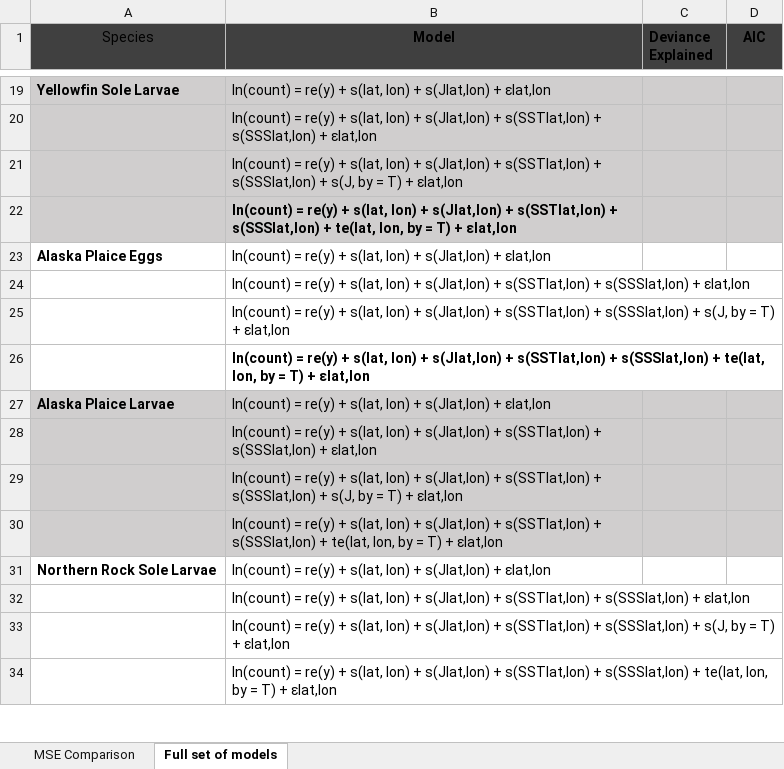
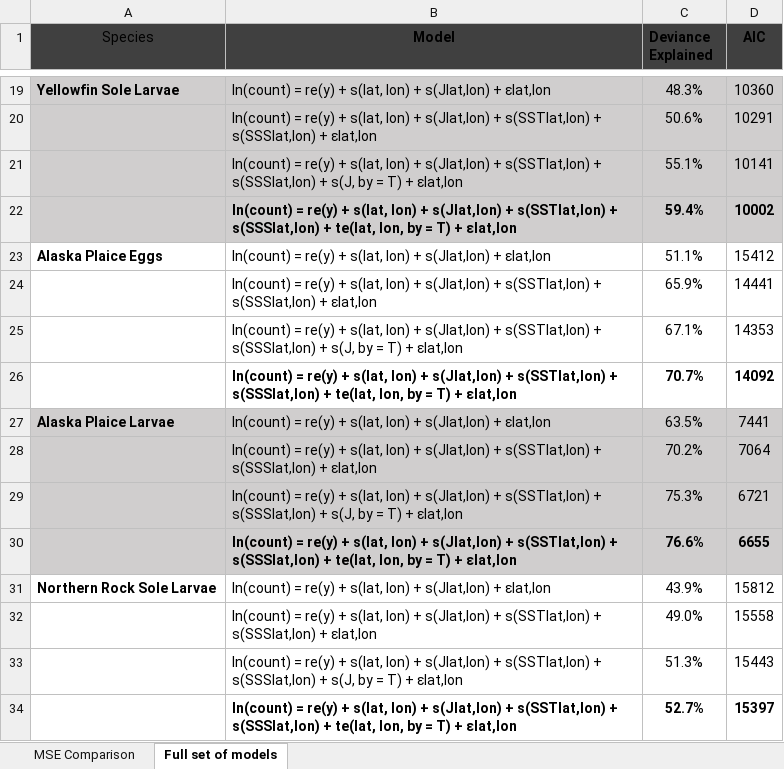
Before and after one commit to howardre/Bering_LarvalForecast, an Excel workbook: results/hindcast_models.xlsx, sheet Full set of models, drawn as a sheet; only a part is shown, gaps mark what is left out; values as stored, in another font and other column widths than the file's, no borders; table styles not drawn; removed rows and columns are numbered as before the commit, all else as after; the diff covers the shown part only; the diff names each change by its address in the sheet, - before the commit and + after, or states it on an @@ line.

Commit message:
Update with new AIC, MSE, deviance

```diff
--- a/results/hindcast_models.xlsx (sheet Full set of models)
+++ b/results/hindcast_models.xlsx (sheet Full set of models)
-C19 (Deviance Explained): (empty)
+C19 (Deviance Explained): 48.3%
-D19 (AIC): (empty)
+D19 (AIC): 10360
-row 20:  | ln(count) = re(y) + s(lat, lon) + s(Jlat,lon) + s(SSTlat,lon) + s(SSSlat,lon) + ɛlat,lon
-row 21:  | ln(count) = re(y) + s(lat, lon) + s(Jlat,lon) + s(SSTlat,lon) + s(SSSlat,lon) + s(J, by = T) + ɛlat,lon
-row 22:  | ln(count) = re(y) + s(lat, lon) + s(Jlat,lon) + s(SSTlat,lon) + s(SSSlat,lon) + te(lat, lon, by = T) + ɛlat,lon
+row 20:  | ln(count) = re(y) + s(lat, lon) + s(Jlat,lon) + s(SSTlat,lon) + s(SSSlat,lon) + ɛlat,lon | 50.6% | 10291
+row 21:  | ln(count) = re(y) + s(lat, lon) + s(Jlat,lon) + s(SSTlat,lon) + s(SSSlat,lon) + s(J, by = T) + ɛlat,lon | 55.1% | 10141
+row 22:  | ln(count) = re(y) + s(lat, lon) + s(Jlat,lon) + s(SSTlat,lon) + s(SSSlat,lon) + te(lat, lon, by = T) + ɛlat,lon | 59.4% | 10002
-C23 (Deviance Explained): (empty)
+C23 (Deviance Explained): 51.1%
-D23 (AIC): (empty)
+D23 (AIC): 15412
-row 24:  | ln(count) = re(y) + s(lat, lon) + s(Jlat,lon) + s(SSTlat,lon) + s(SSSlat,lon) + ɛlat,lon
-row 25:  | ln(count) = re(y) + s(lat, lon) + s(Jlat,lon) + s(SSTlat,lon) + s(SSSlat,lon) + s(J, by = T) + ɛlat,lon
-row 26:  | ln(count) = re(y) + s(lat, lon) + s(Jlat,lon) + s(SSTlat,lon) + s(SSSlat,lon) + te(lat, lon, by = T) + ɛlat,lon
+row 24:  | ln(count) = re(y) + s(lat, lon) + s(Jlat,lon) + s(SSTlat,lon) + s(SSSlat,lon) + ɛlat,lon | 65.9% | 14441
+row 25:  | ln(count) = re(y) + s(lat, lon) + s(Jlat,lon) + s(SSTlat,lon) + s(SSSlat,lon) + s(J, by = T) + ɛlat,lon | 67.1% | 14353
+row 26:  | ln(count) = re(y) + s(lat, lon) + s(Jlat,lon) + s(SSTlat,lon) + s(SSSlat,lon) + te(lat, lon, by = T) + ɛlat,lon | 70.7% | 14092
-C27 (Deviance Explained): (empty)
+C27 (Deviance Explained): 63.5%
-D27 (AIC): (empty)
+D27 (AIC): 7441
-row 28:  | ln(count) = re(y) + s(lat, lon) + s(Jlat,lon) + s(SSTlat,lon) + s(SSSlat,lon) + ɛlat,lon
-row 29:  | ln(count) = re(y) + s(lat, lon) + s(Jlat,lon) + s(SSTlat,lon) + s(SSSlat,lon) + s(J, by = T) + ɛlat,lon
-row 30:  | ln(count) = re(y) + s(lat, lon) + s(Jlat,lon) + s(SSTlat,lon) + s(SSSlat,lon) + te(lat, lon, by = T) + ɛlat,lon
+row 28:  | ln(count) = re(y) + s(lat, lon) + s(Jlat,lon) + s(SSTlat,lon) + s(SSSlat,lon) + ɛlat,lon | 70.2% | 7064
+row 29:  | ln(count) = re(y) + s(lat, lon) + s(Jlat,lon) + s(SSTlat,lon) + s(SSSlat,lon) + s(J, by = T) + ɛlat,lon | 75.3% | 6721
+row 30:  | ln(count) = re(y) + s(lat, lon) + s(Jlat,lon) + s(SSTlat,lon) + s(SSSlat,lon) + te(lat, lon, by = T) + ɛlat,lon | 76.6% | 6655
-C31 (Deviance Explained): (empty)
+C31 (Deviance Explained): 43.9%
-D31 (AIC): (empty)
+D31 (AIC): 15812
-row 32:  | ln(count) = re(y) + s(lat, lon) + s(Jlat,lon) + s(SSTlat,lon) + s(SSSlat,lon) + ɛlat,lon
-row 33:  | ln(count) = re(y) + s(lat, lon) + s(Jlat,lon) + s(SSTlat,lon) + s(SSSlat,lon) + s(J, by = T) + ɛlat,lon
-row 34:  | ln(count) = re(y) + s(lat, lon) + s(Jlat,lon) + s(SSTlat,lon) + s(SSSlat,lon) + te(lat, lon, by = T) + ɛlat,lon
+row 32:  | ln(count) = re(y) + s(lat, lon) + s(Jlat,lon) + s(SSTlat,lon) + s(SSSlat,lon) + ɛlat,lon | 49.0% | 15558
+row 33:  | ln(count) = re(y) + s(lat, lon) + s(Jlat,lon) + s(SSTlat,lon) + s(SSSlat,lon) + s(J, by = T) + ɛlat,lon | 51.3% | 15443
+row 34:  | ln(count) = re(y) + s(lat, lon) + s(Jlat,lon) + s(SSTlat,lon) + s(SSSlat,lon) + te(lat, lon, by = T) + ɛlat,lon | 52.7% | 15397
```
Also changed, not shown: 16 added rows, 16 removed rows, 10 edited cells and cell formats elsewhere in this sheet, sheet MSE Comparison.
